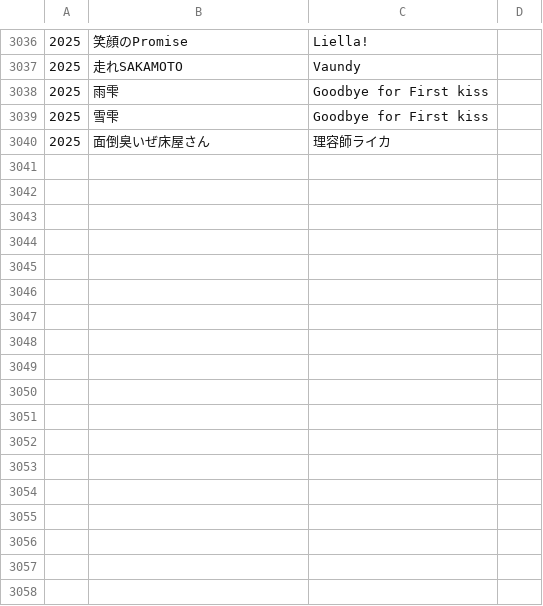
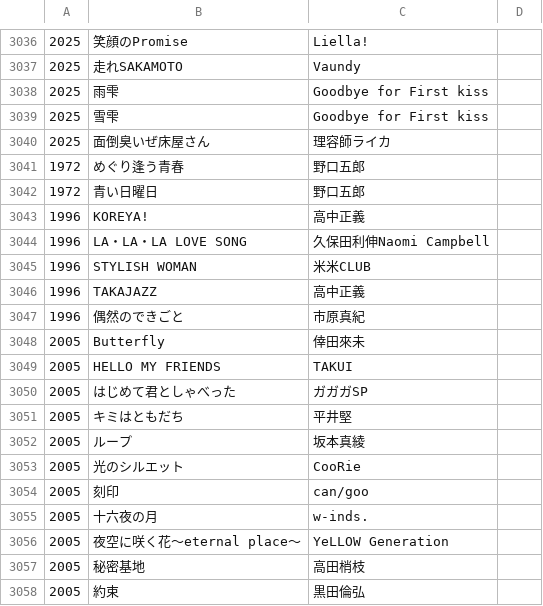
Before and after one commit to annahoikuen-debug/oldradio, a TSV file: scripts/song_source/songs.tsv, drawn as a sheet; only a part is shown, gaps mark what is left out; the diff names each change by its address in the sheet, - before the commit and + after, or states it on an @@ line.

Commit message:
feat: 決定論 rng・P0/P1 修正・曲カタログ補充
決定論
- retro_radio/core/rng.py を新設。選曲・話題選択・代替曲のランダム生成
  3 箇所がグローバル random を直接使っており同一入力でも結果が変わる
  状態だったため、settings.rng_seed で再現できるようにした
  （未設定なら従来と完全に同じ挙動で、既存呼び出し側は影響を受けない）
- script_generator / song_selector / fallback が rng ヘルパー経由に変更

回想法レク
- 音源が無く無音になる箇所（empty cue）の回帰テストを追加
- 曲と原稿の対応（store links）が崩れないことのテストを追加

認証・セキュリティ
- ベアラー経路にも LoginThrottle を適用。記録枠を固定枠
  （bearer:personal-mode + IP）にして、推測値ごとに枠を増やさない
- warn_insecure_keys() を 4 経路すべてに適用
- P0 リリース阻害と P1 仕様不一致の回帰テストを追加

曲カタログ
- run_catalog_topup.py と候補 TSV を追加し、正本を 3,048 曲 / 74 年へ補充
- 照合済みでない曲に rank で重みを掛けない（出所のない順位を使わない）

テスト
- 3,040 件へ拡張（98 ファイル）
  test_p0_script_honesty / test_p0_release_blocking / test_p1_spec_fixes /
  test_round4_regression / test_empty_cue_regression / test_store_links を新設

ドキュメント
- コードレビュー 2 件、デバッグ報告書、round2 から round4 の実装計画、
  回帰修正計画を追加
- README の実測値を更新（3,040 テスト / 3,048 曲 / 98 ファイル）
- 日本語に混入した簡体字・簡体字漢字の誤字を修正
- .gitignore に coverage.json を追加
  （手動カバレッジ実行の残骸を誤コミットしないため）

```diff
--- a/scripts/song_source/songs.tsv
+++ b/scripts/song_source/songs.tsv
+row 3041: 1972 | めぐり逢う青春 | 野口五郎
+row 3042: 1972 | 青い日曜日 | 野口五郎
+row 3043: 1996 | KOREYA! | 高中正義
+row 3044: 1996 | LA・LA・LA LOVE SONG | 久保田利伸Naomi Campbell
+row 3045: 1996 | STYLISH WOMAN | 米米CLUB
+row 3046: 1996 | TAKAJAZZ | 高中正義
+row 3047: 1996 | 偶然のできごと | 市原真紀
+row 3048: 2005 | Butterfly | 倖田來未
+row 3049: 2005 | HELLO MY FRIENDS | TAKUI
+row 3050: 2005 | はじめて君としゃべった | ガガガSP
+row 3051: 2005 | キミはともだち | 平井堅
+row 3052: 2005 | ループ | 坂本真綾
+row 3053: 2005 | 光のシルエット | CooRie
+row 3054: 2005 | 刻印 | can/goo
+row 3055: 2005 | 十六夜の月 | w-inds.
+row 3056: 2005 | 夜空に咲く花〜eternal place〜 | YeLLOW Generation
+row 3057: 2005 | 秘密基地 | 高田梢枝
+row 3058: 2005 | 約束 | 黒田倫弘
```
Also changed, not shown: 59 other files.
